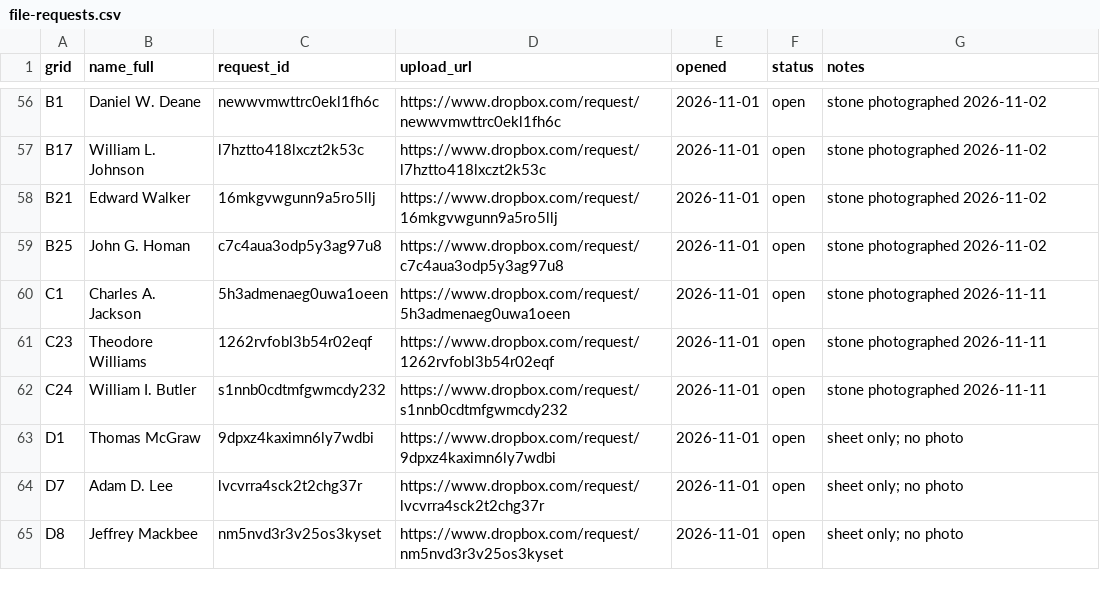
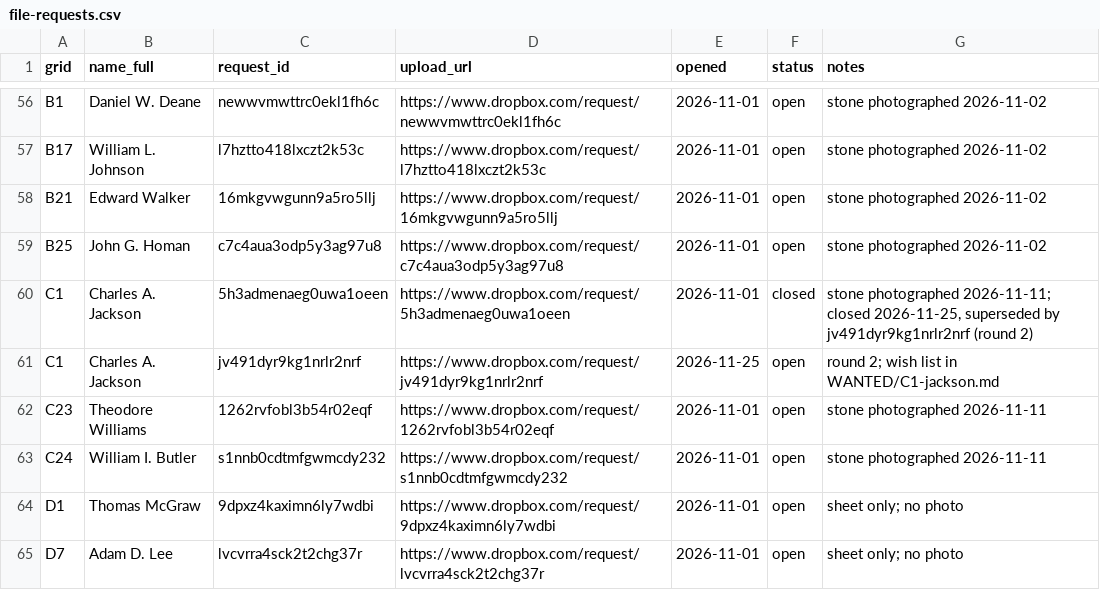
Before and after one commit to nbgpvd/northburialground.org, a CSV file: prescott/file-requests.csv, drawn as a sheet; only a part is shown, gaps mark what is left out; the shorter side is filled out with more unchanged rows.

```diff
--- a/prescott/file-requests.csv
+++ b/prescott/file-requests.csv
@@ -59,3 +59,4 @@ B21,Edward Walker,16mkgvwgunn9a5ro5llj,https://www.dropbox.com/request/16mkgvwgu
 B25,John G. Homan,c7c4aua3odp5y3ag97u8,https://www.dropbox.com/request/c7c4aua3odp5y3ag97u8,2026-11-01,open,stone photographed 2026-11-02
-C1,Charles A. Jackson,5h3admenaeg0uwa1oeen,https://www.dropbox.com/request/5h3admenaeg0uwa1oeen,2026-11-01,open,stone photographed 2026-11-11
+C1,Charles A. Jackson,5h3admenaeg0uwa1oeen,https://www.dropbox.com/request/5h3admenaeg0uwa1oeen,2026-11-01,closed,"stone photographed 2026-11-11; closed 2026-11-25, superseded by jv491dyr9kg1nrlr2nrf (round 2)"
+C1,Charles A. Jackson,jv491dyr9kg1nrlr2nrf,https://www.dropbox.com/request/jv491dyr9kg1nrlr2nrf,2026-11-25,open,round 2; wish list in WANTED/C1-jackson.md
 C23,Theodore Williams,1262rvfobl3b54r02eqf,https://www.dropbox.com/request/1262rvfobl3b54r02eqf,2026-11-01,open,stone photographed 2026-11-11
```
